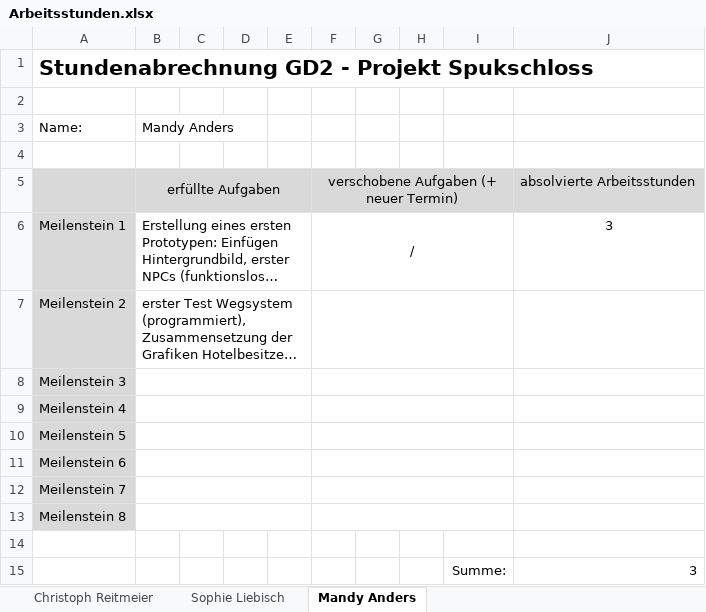
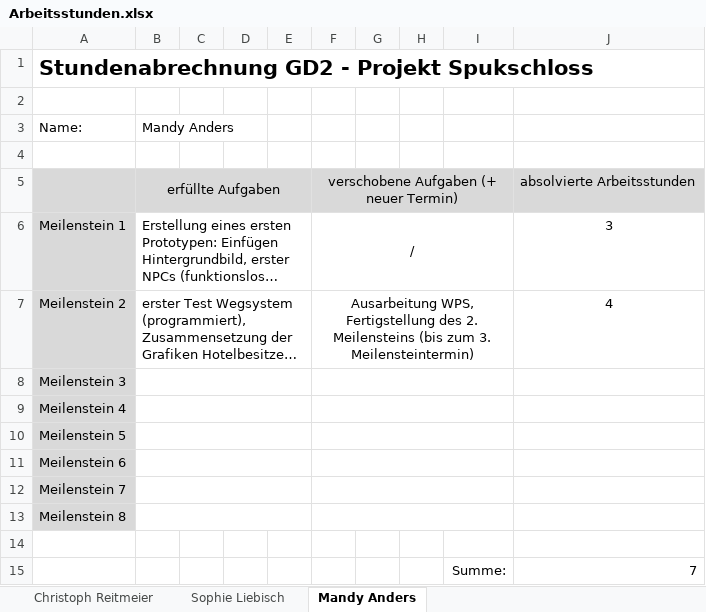
Before and after one commit to halbotaku/spukschloss, an Excel workbook: Formalitäten/Arbeitsstunden.xlsx, sheet Mandy Anders, drawn as a sheet; long unchanged cells end in …; values as stored, in another font and other column widths than the file's, no borders; the diff names each change by its address in the sheet, - before the commit and + after, or states it on an @@ line.

Commit message:
Arbeitsstunden

```diff
--- a/Formalitäten/Arbeitsstunden.xlsx (sheet Mandy Anders)
+++ b/Formalitäten/Arbeitsstunden.xlsx (sheet Mandy Anders)
-F7: (empty)
+F7: Ausarbeitung WPS, Fertigstellung des 2. Meilensteins (bis zum 3. Meilensteintermin)
-J7: (empty)
+J7: 4
-J15: 3
+J15: 7
```
